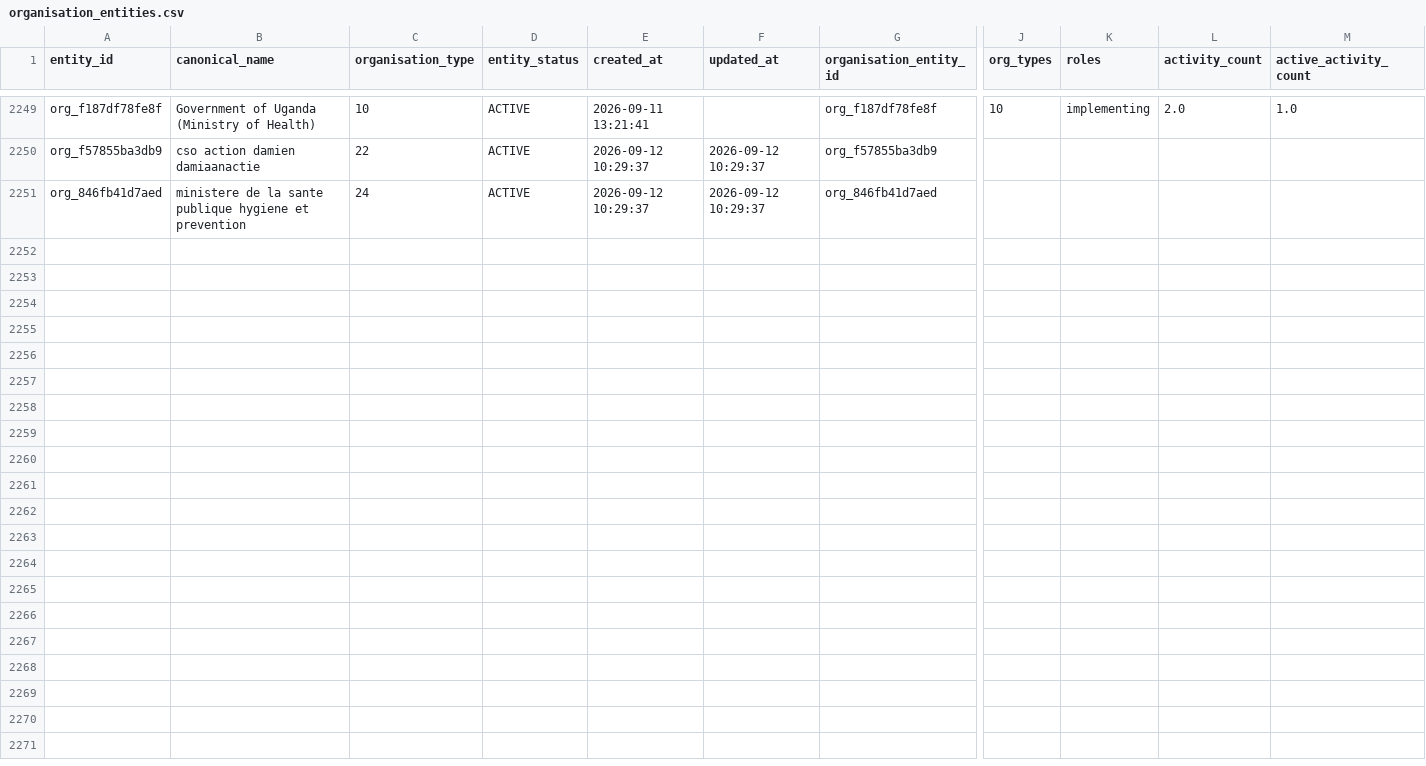
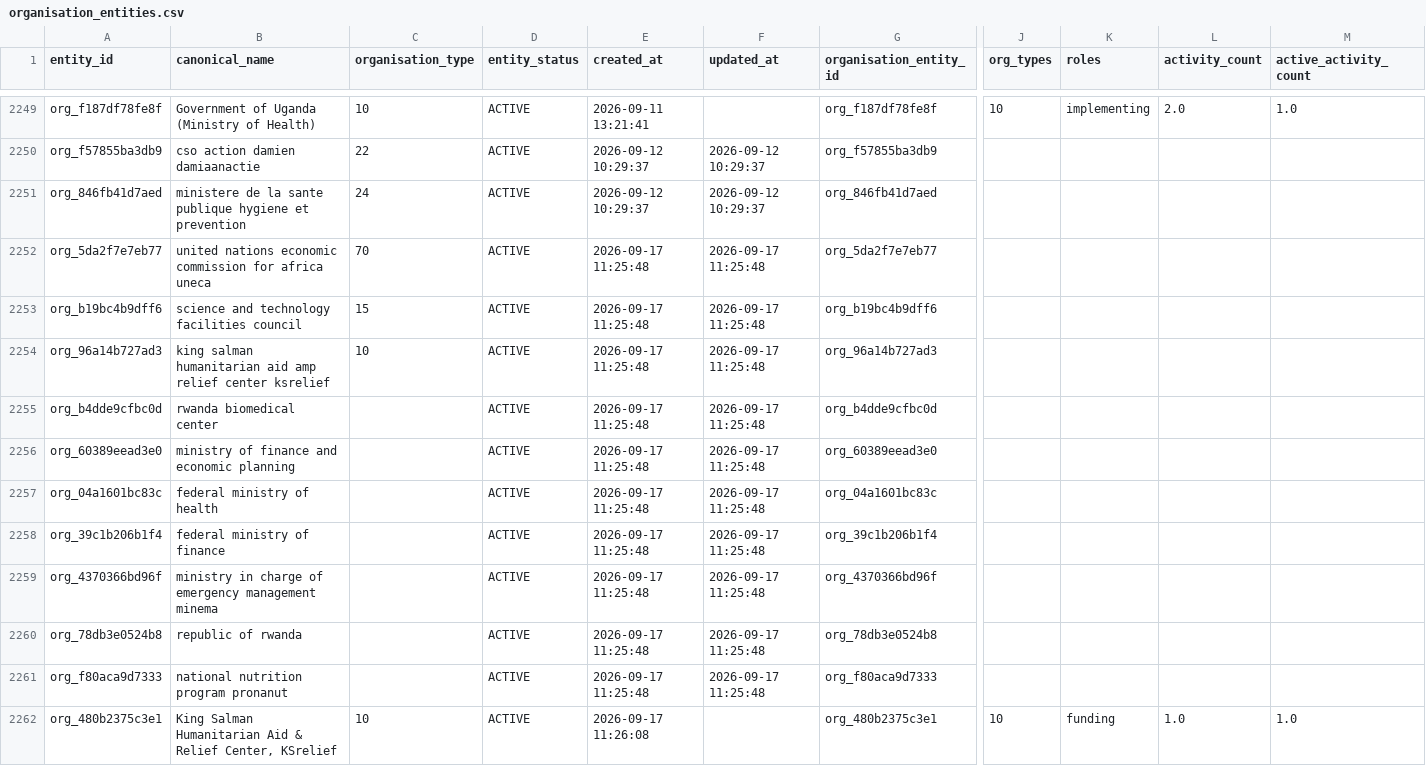
Before and after one commit to ogmomanyi/health-infra-tracker, a CSV file: data/organisation_entities.csv, drawn as a sheet; only a part is shown, gaps mark what is left out; rows hold the shown columns only; the diff names each change by its address in the sheet, - before the commit and + after, or states it on an @@ line.

```diff
--- a/data/organisation_entities.csv
+++ b/data/organisation_entities.csv
+row 2252: org_5da2f7e7eb77 | united nations economic commission for africa uneca | 70 | ACTIVE | 2026-09-17 11:25:48 | 2026-09-17 11:25:48 | org_5da2f7e7eb77
+row 2253: org_b19bc4b9dff6 | science and technology facilities council | 15 | ACTIVE | 2026-09-17 11:25:48 | 2026-09-17 11:25:48 | org_b19bc4b9dff6
+row 2254: org_96a14b727ad3 | king salman humanitarian aid amp relief center ksrelief | 10 | ACTIVE | 2026-09-17 11:25:48 | 2026-09-17 11:25:48 | org_96a14b727ad3
+row 2255: org_b4dde9cfbc0d | rwanda biomedical center |  | ACTIVE | 2026-09-17 11:25:48 | 2026-09-17 11:25:48 | org_b4dde9cfbc0d
+row 2256: org_60389eead3e0 | ministry of finance and economic planning |  | ACTIVE | 2026-09-17 11:25:48 | 2026-09-17 11:25:48 | org_60389eead3e0
+row 2257: org_04a1601bc83c | federal ministry of health |  | ACTIVE | 2026-09-17 11:25:48 | 2026-09-17 11:25:48 | org_04a1601bc83c
+row 2258: org_39c1b206b1f4 | federal ministry of finance |  | ACTIVE | 2026-09-17 11:25:48 | 2026-09-17 11:25:48 | org_39c1b206b1f4
+row 2259: org_4370366bd96f | ministry in charge of emergency management minema |  | ACTIVE | 2026-09-17 11:25:48 | 2026-09-17 11:25:48 | org_4370366bd96f
+row 2260: org_78db3e0524b8 | republic of rwanda |  | ACTIVE | 2026-09-17 11:25:48 | 2026-09-17 11:25:48 | org_78db3e0524b8
+row 2261: org_f80aca9d7333 | national nutrition program pronanut |  | ACTIVE | 2026-09-17 11:25:48 | 2026-09-17 11:25:48 | org_f80aca9d7333
+row 2262: org_480b2375c3e1 | King Salman Humanitarian Aid & Relief Center, KSrelief | 10 | ACTIVE | 2026-09-17 11:26:08 |  | org_480b2375c3e1 | 10 | funding | 1.0 | 1.0
```
Also changed, not shown: data/equipment_entities.csv, data/equipment_intelligence.csv, 34 other files.
